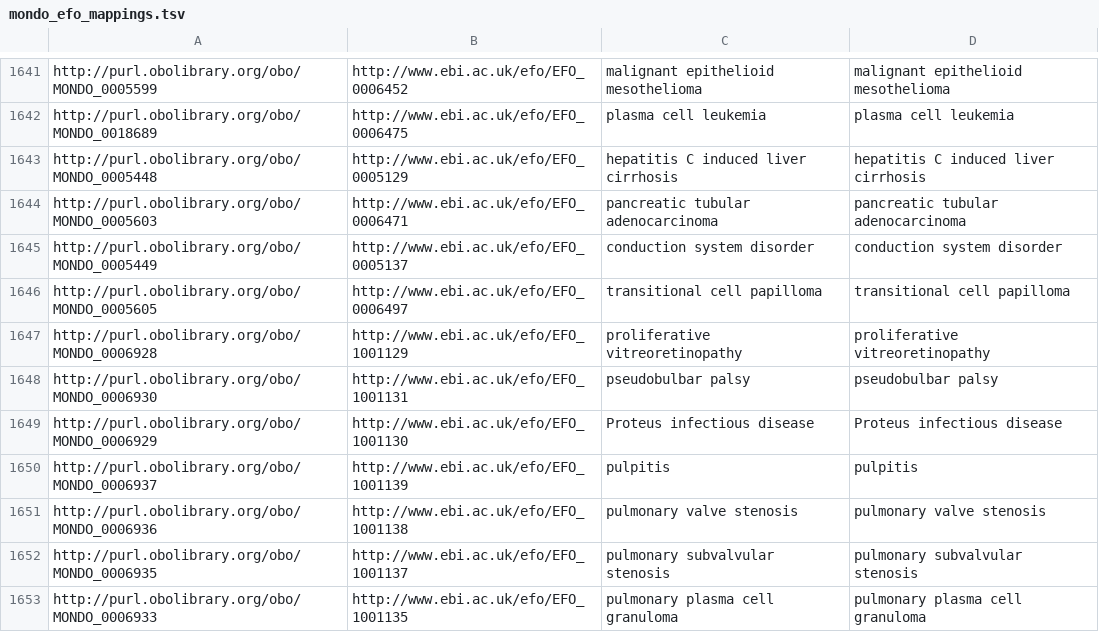
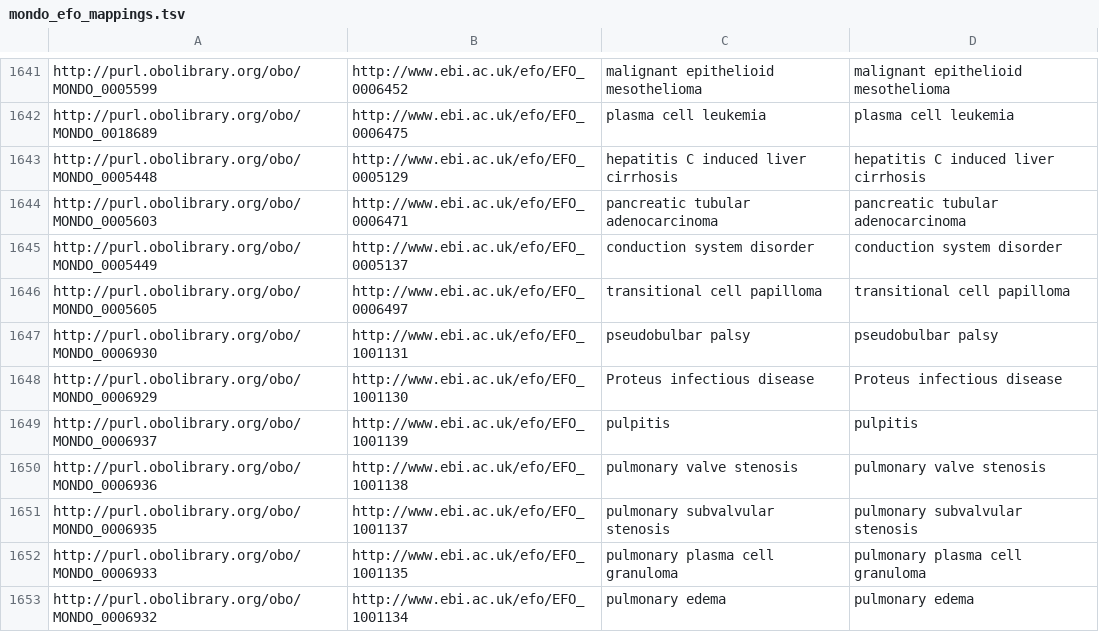
Before and after one commit to EBISPOT/efo, a TSV file: src/ontology/components/mondo_efo_mappings.tsv, drawn as a sheet; only a part is shown, gaps mark what is left out; the shorter side is filled out with more unchanged rows; the diff names each change by its address in the sheet, - before the commit and + after, or states it on an @@ line.

```diff
--- a/src/ontology/components/mondo_efo_mappings.tsv
+++ b/src/ontology/components/mondo_efo_mappings.tsv
-row 1647: http://purl.obolibrary.org/obo/MONDO_0006928 | http://www.ebi.ac.uk/efo/EFO_1001129 | proliferative vitreoretinopathy | proliferative vitreoretinopathy
```
Also changed, not shown: src/ontology/components/mondo_efo_mappings.template.tsv, src/ontology/reports/class-count-by-prefix.tsv, 15 other files.
